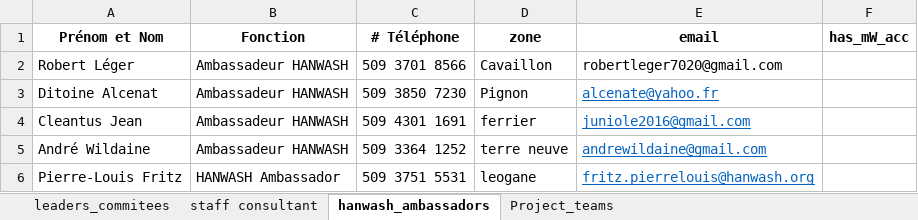
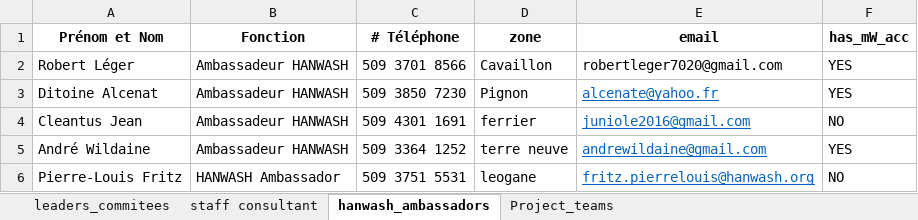
Before and after one commit to AD0791/Hanwash.mwater.dev, an Excel workbook: task/TOP_TARGETS.xlsx, sheet hanwash_ambassadors, drawn as a sheet; values as stored, in another font and other column widths than the file's, no borders; the diff names each change by its address in the sheet, - before the commit and + after, or states it on an @@ line.

```diff
--- a/task/TOP_TARGETS.xlsx (sheet hanwash_ambassadors)
+++ b/task/TOP_TARGETS.xlsx (sheet hanwash_ambassadors)
-F2:F3 (has_mW_acc): (empty)
+F2:F3 (has_mW_acc): YES
-F4 (has_mW_acc): (empty)
+F4 (has_mW_acc): NO
-F5 (has_mW_acc): (empty)
+F5 (has_mW_acc): YES
-F6 (has_mW_acc): (empty)
+F6 (has_mW_acc): NO
```
Also changed, not shown: sheet Project_teams, sheet leaders_commitees, sheet staff consultant, task/contacts_training_session.xlsx.
